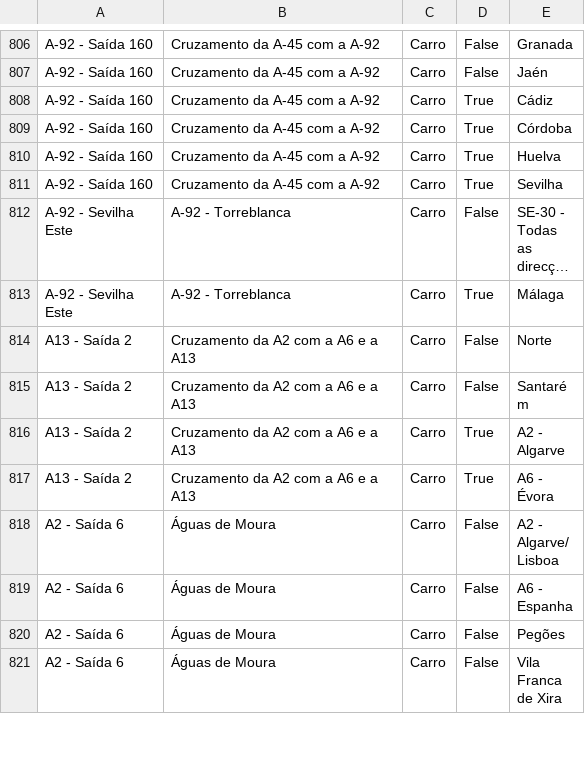
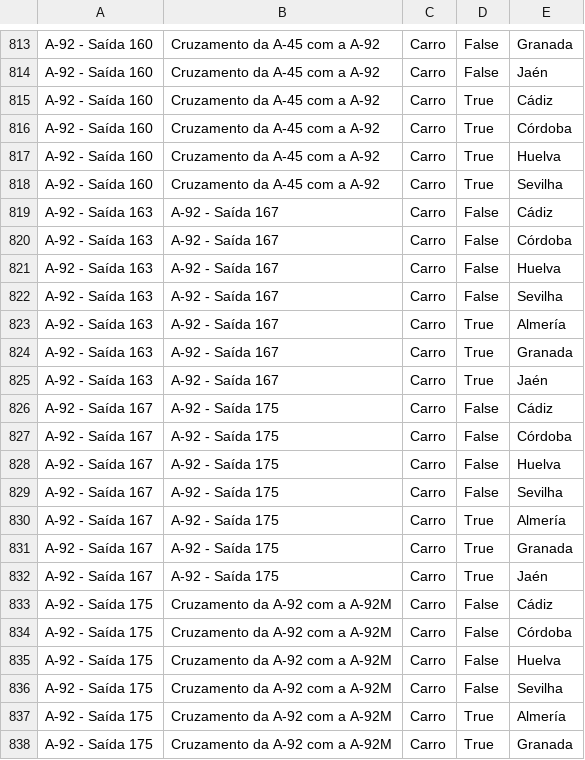
Before and after one commit to migueldgoncalves/Viajar, a CSV file: src/viajar/base_dados/destino.csv, drawn as a sheet; only a part is shown, gaps mark what is left out; the shorter side is filled out with more unchanged rows; long unchanged cells end in …; the diff covers the shown part only; the diff names each change by its address in the sheet, - before the commit and + after, or states it on an @@ line.

Commit message:
Cobertura base no distrito de Beja e entrada na província de Granada

```diff
--- a/src/viajar/base_dados/destino.csv
+++ b/src/viajar/base_dados/destino.csv
+row 819: A-92 - Saída 163 | A-92 - Saída 167 | Carro | False | Cádiz
+row 820: A-92 - Saída 163 | A-92 - Saída 167 | Carro | False | Córdoba
+row 821: A-92 - Saída 163 | A-92 - Saída 167 | Carro | False | Huelva
+row 822: A-92 - Saída 163 | A-92 - Saída 167 | Carro | False | Sevilha
+row 823: A-92 - Saída 163 | A-92 - Saída 167 | Carro | True | Almería
+row 824: A-92 - Saída 163 | A-92 - Saída 167 | Carro | True | Granada
+row 825: A-92 - Saída 163 | A-92 - Saída 167 | Carro | True | Jaén
+row 826: A-92 - Saída 167 | A-92 - Saída 175 | Carro | False | Cádiz
+row 827: A-92 - Saída 167 | A-92 - Saída 175 | Carro | False | Córdoba
+row 828: A-92 - Saída 167 | A-92 - Saída 175 | Carro | False | Huelva
+row 829: A-92 - Saída 167 | A-92 - Saída 175 | Carro | False | Sevilha
+row 830: A-92 - Saída 167 | A-92 - Saída 175 | Carro | True | Almería
+row 831: A-92 - Saída 167 | A-92 - Saída 175 | Carro | True | Granada
+row 832: A-92 - Saída 167 | A-92 - Saída 175 | Carro | True | Jaén
+row 833: A-92 - Saída 175 | Cruzamento da A-92 com a A-92M | Carro | False | Cádiz
+row 834: A-92 - Saída 175 | Cruzamento da A-92 com a A-92M | Carro | False | Córdoba
+row 835: A-92 - Saída 175 | Cruzamento da A-92 com a A-92M | Carro | False | Huelva
+row 836: A-92 - Saída 175 | Cruzamento da A-92 com a A-92M | Carro | False | Sevilha
+row 837: A-92 - Saída 175 | Cruzamento da A-92 com a A-92M | Carro | True | Almería
+row 838: A-92 - Saída 175 | Cruzamento da A-92 com a A-92M | Carro | True | Granada
```
Also changed, not shown: 18 added rows elsewhere in this file, src/viajar/base_dados/comarca.csv, src/viajar/base_dados/ligacao.csv, 5 other files.
